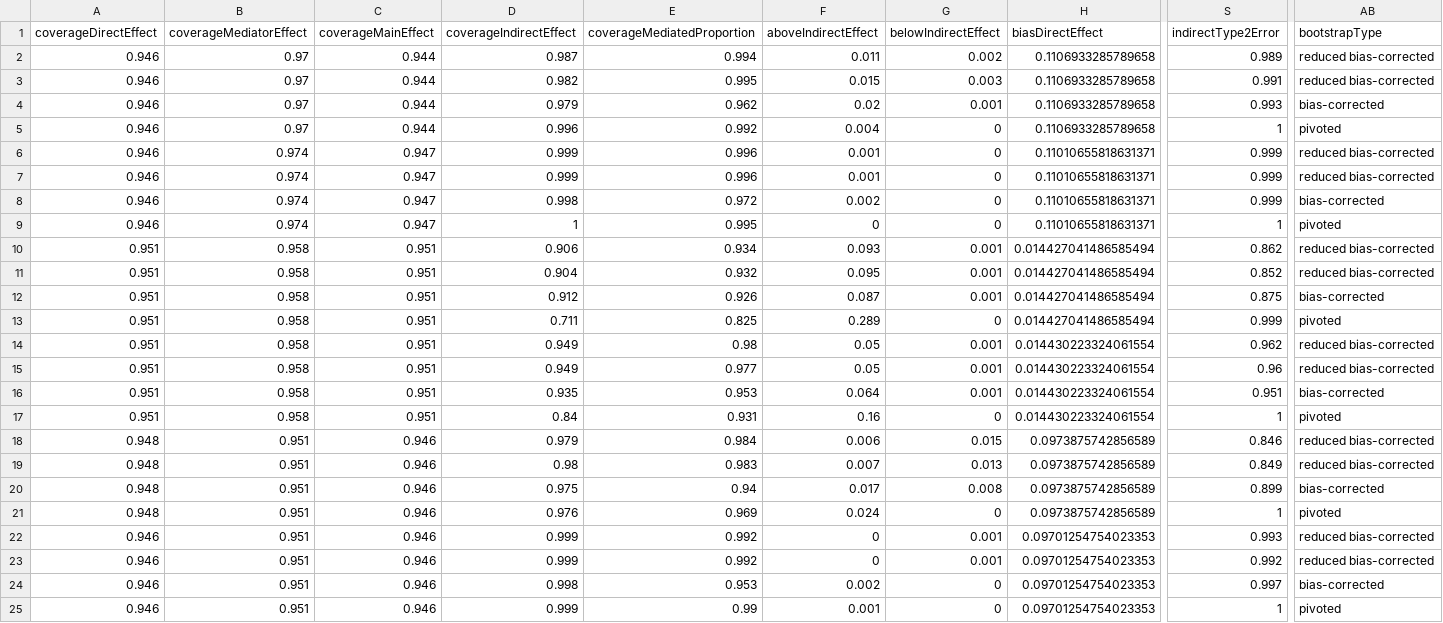
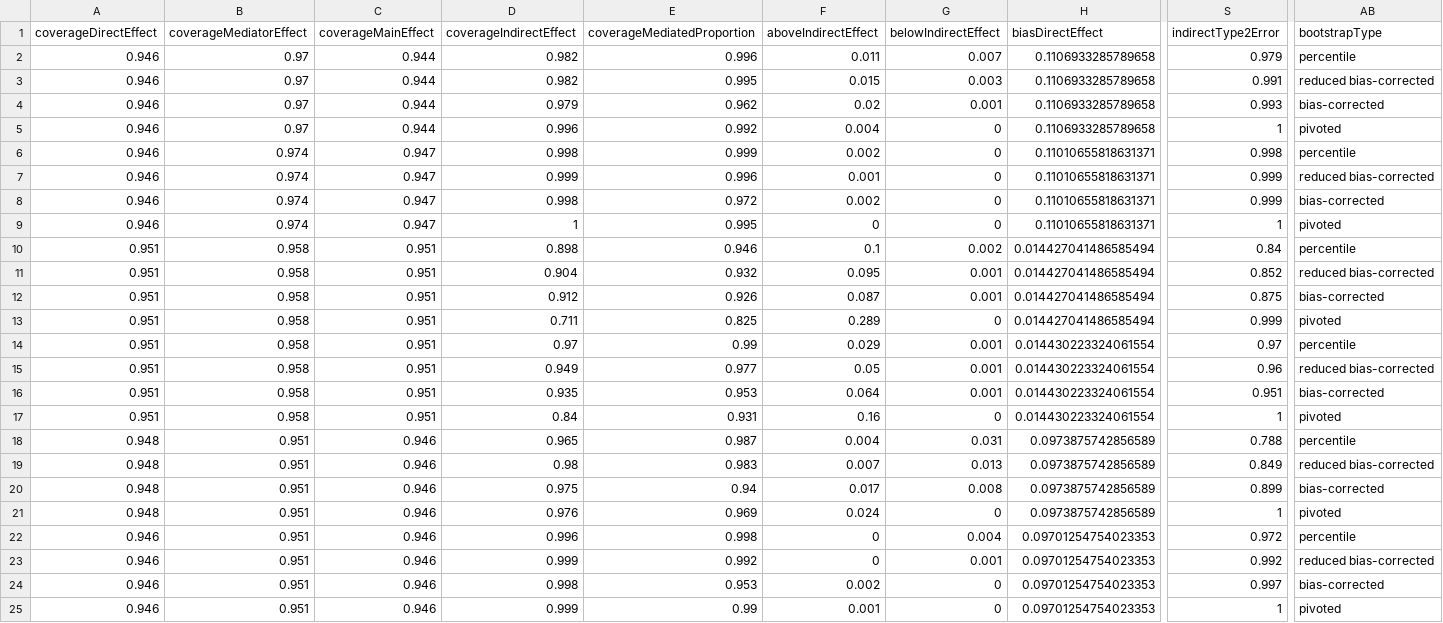
Before and after one commit to schuemie/MediationAnalysis, a CSV file: PilotSimulation/Results.csv, drawn as a sheet; only a part is shown, gaps mark what is left out; the diff covers the shown part only; the diff names each change by its address in the sheet, - before the commit and + after, or states it on an @@ line.

Commit message:
Rerunning pilot simulations with percentile bootstrap

```diff
--- a/PilotSimulation/Results.csv
+++ b/PilotSimulation/Results.csv
-D2 (coverageIndirectEffect): 0.987
+D2 (coverageIndirectEffect): 0.982
-E2 (coverageMediatedProportion): 0.994
+E2 (coverageMediatedProportion): 0.996
-G2 (belowIndirectEffect): 0.002
+G2 (belowIndirectEffect): 0.007
-S2 (indirectType2Error): 0.989
+S2 (indirectType2Error): 0.979
-AB2 (bootstrapType): reduced bias-corrected
+AB2 (bootstrapType): percentile
-D6 (coverageIndirectEffect): 0.999
+D6 (coverageIndirectEffect): 0.998
-E6 (coverageMediatedProportion): 0.996
+E6 (coverageMediatedProportion): 0.999
-F6 (aboveIndirectEffect): 0.001
+F6 (aboveIndirectEffect): 0.002
-S6 (indirectType2Error): 0.999
+S6 (indirectType2Error): 0.998
-AB6 (bootstrapType): reduced bias-corrected
+AB6 (bootstrapType): percentile
-D10 (coverageIndirectEffect): 0.906
+D10 (coverageIndirectEffect): 0.898
-E10 (coverageMediatedProportion): 0.934
+E10 (coverageMediatedProportion): 0.946
-F10 (aboveIndirectEffect): 0.093
+F10 (aboveIndirectEffect): 0.1
-G10 (belowIndirectEffect): 0.001
+G10 (belowIndirectEffect): 0.002
-S10 (indirectType2Error): 0.862
+S10 (indirectType2Error): 0.84
-AB10 (bootstrapType): reduced bias-corrected
+AB10 (bootstrapType): percentile
-D14 (coverageIndirectEffect): 0.949
+D14 (coverageIndirectEffect): 0.97
-E14 (coverageMediatedProportion): 0.98
+E14 (coverageMediatedProportion): 0.99
-F14 (aboveIndirectEffect): 0.05
+F14 (aboveIndirectEffect): 0.029
-S14 (indirectType2Error): 0.962
+S14 (indirectType2Error): 0.97
-AB14 (bootstrapType): reduced bias-corrected
+AB14 (bootstrapType): percentile
-D18 (coverageIndirectEffect): 0.979
+D18 (coverageIndirectEffect): 0.965
-E18 (coverageMediatedProportion): 0.984
+E18 (coverageMediatedProportion): 0.987
-F18 (aboveIndirectEffect): 0.006
+F18 (aboveIndirectEffect): 0.004
-G18 (belowIndirectEffect): 0.015
+G18 (belowIndirectEffect): 0.031
-S18 (indirectType2Error): 0.846
+S18 (indirectType2Error): 0.788
-AB18 (bootstrapType): reduced bias-corrected
+AB18 (bootstrapType): percentile
-D22 (coverageIndirectEffect): 0.999
+D22 (coverageIndirectEffect): 0.996
-E22 (coverageMediatedProportion): 0.992
+E22 (coverageMediatedProportion): 0.998
-G22 (belowIndirectEffect): 0.001
+G22 (belowIndirectEffect): 0.004
-S22 (indirectType2Error): 0.993
+S22 (indirectType2Error): 0.972
-AB22 (bootstrapType): reduced bias-corrected
+AB22 (bootstrapType): percentile
```
Also changed, not shown: 56 edited cells elsewhere in this file, PilotSimulation/SummaryTable.csv, 13 other files.
